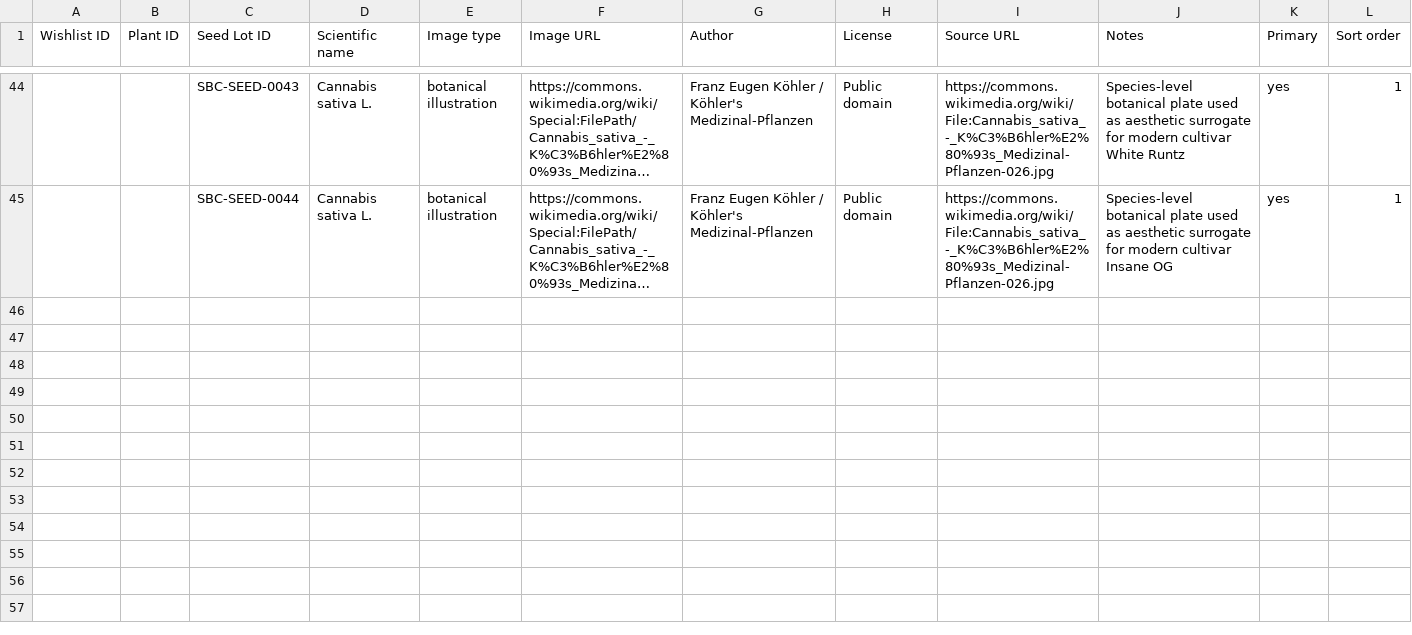
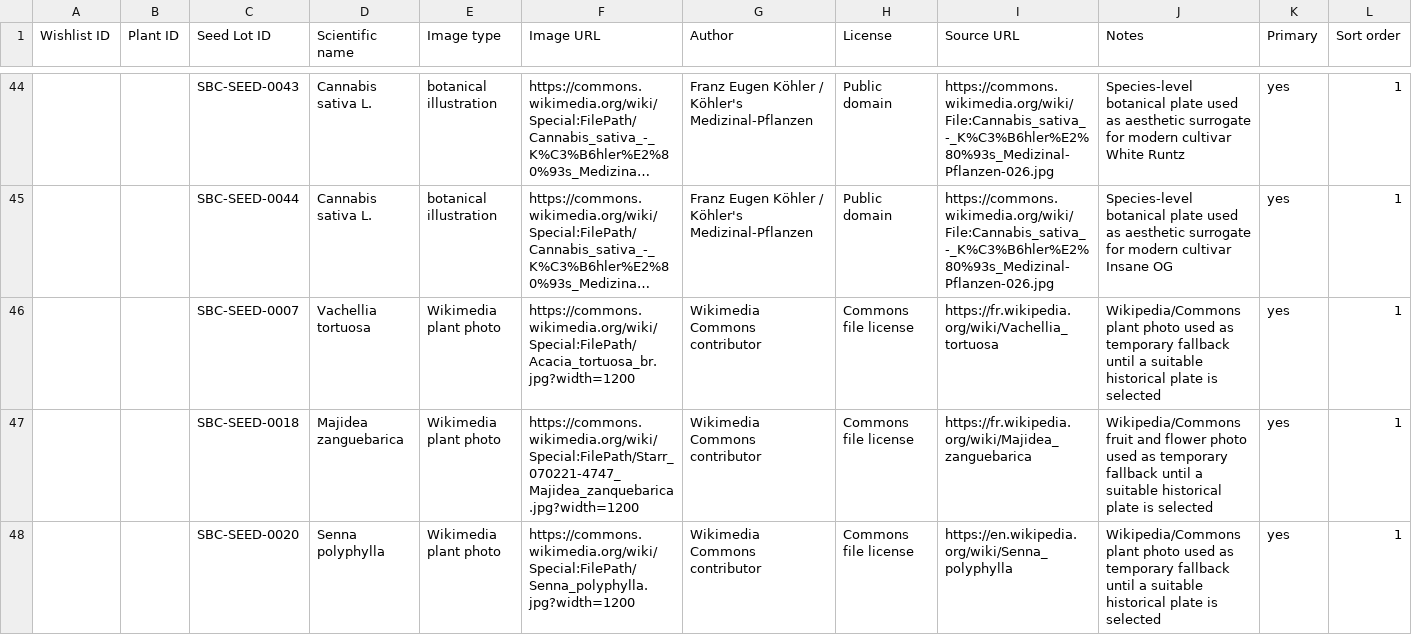
Before and after one commit to Driftwoodye/botanic, a CSV file: images.csv, drawn as a sheet; only a part is shown, gaps mark what is left out; long unchanged cells end in …; the diff covers the shown part only; the diff names each change by its address in the sheet, - before the commit and + after, or states it on an @@ line.

Commit message:
Complete current seed lot image coverage

```diff
--- a/images.csv
+++ b/images.csv
+row 46:  |  | SBC-SEED-0007 | Vachellia tortuosa | Wikimedia plant photo | https://commons.wikimedia.org/wiki/Special:FilePath/Acacia_tortuosa_br.jpg?width=1200 | Wikimedia Commons contributor | Commons file license | https://fr.wikipedia.org/wiki/Vachellia_tortuosa | Wikipedia/Commons plant photo used as temporary fallback until a suitable historical plate is selected | yes | 1
+row 47:  |  | SBC-SEED-0018 | Majidea zanguebarica | Wikimedia plant photo | https://commons.wikimedia.org/wiki/Special:FilePath/Starr_070221-4747_Majidea_zanquebarica.jpg?width=1200 | Wikimedia Commons contributor | Commons file license | https://fr.wikipedia.org/wiki/Majidea_zanguebarica | Wikipedia/Commons fruit and flower photo used as temporary fallback until a suitable historical plate is selected | yes | 1
+row 48:  |  | SBC-SEED-0020 | Senna polyphylla | Wikimedia plant photo | https://commons.wikimedia.org/wiki/Special:FilePath/Senna_polyphylla.jpg?width=1200 | Wikimedia Commons contributor | Commons file license | https://en.wikipedia.org/wiki/Senna_polyphylla | Wikipedia/Commons plant photo used as temporary fallback until a suitable historical plate is selected | yes | 1
```
Also changed, not shown: 3 added rows elsewhere in this file.
